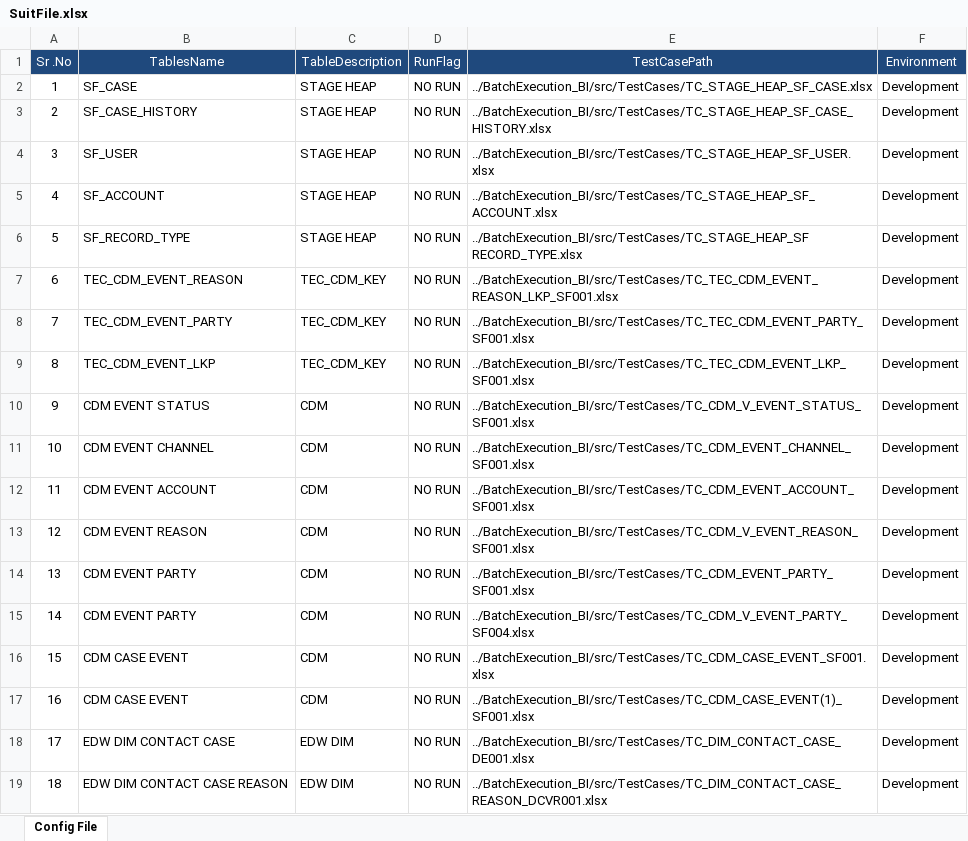
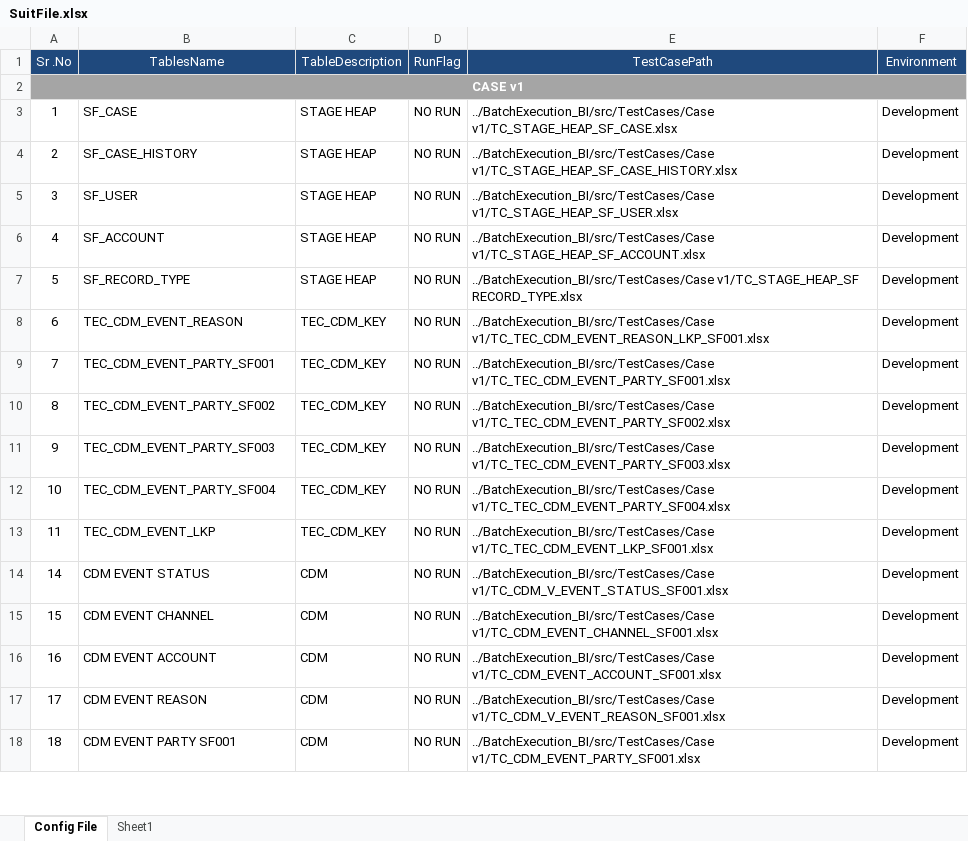
Before and after one commit to Vikas1712/BI_Test_Automation_Framework-End-to-End-Testing, an Excel workbook: BatchExecution_BI/src/SuitFile/SuitFile.xlsx, sheet Config File, drawn as a sheet; only a part is shown; values as stored, in another font and other column widths than the file's, no borders; removed rows and columns are numbered as before the commit, all else as after; the diff covers the shown part only; the diff names each change by its address in the sheet, - before the commit and + after, or states it on an @@ line.

Commit message:
New Feature added to tool it has the ability to run a high volume of test cases and automatically generate log reports which show the results in an easy-to-read format.

```diff
--- a/BatchExecution_BI/src/SuitFile/SuitFile.xlsx (sheet Config File)
+++ b/BatchExecution_BI/src/SuitFile/SuitFile.xlsx (sheet Config File)
+sheet tab: Sheet1
+row 2: CASE v1
-E3 (TestCasePath): ../BatchExecution_BI/src/TestCases/TC_STAGE_HEAP_SF_CASE.xlsx
+E3 (TestCasePath): ../BatchExecution_BI/src/TestCases/Case v1/TC_STAGE_HEAP_SF_CASE.xlsx
-E4 (TestCasePath): ../BatchExecution_BI/src/TestCases/TC_STAGE_HEAP_SF_CASE_HISTORY.xlsx
+E4 (TestCasePath): ../BatchExecution_BI/src/TestCases/Case v1/TC_STAGE_HEAP_SF_CASE_HISTORY.xlsx
-E5 (TestCasePath): ../BatchExecution_BI/src/TestCases/TC_STAGE_HEAP_SF_USER.xlsx
+E5 (TestCasePath): ../BatchExecution_BI/src/TestCases/Case v1/TC_STAGE_HEAP_SF_USER.xlsx
-E6 (TestCasePath): ../BatchExecution_BI/src/TestCases/TC_STAGE_HEAP_SF_ACCOUNT.xlsx
+E6 (TestCasePath): ../BatchExecution_BI/src/TestCases/Case v1/TC_STAGE_HEAP_SF_ACCOUNT.xlsx
-E7 (TestCasePath): ../BatchExecution_BI/src/TestCases/TC_STAGE_HEAP_SF RECORD_TYPE.xlsx
+E7 (TestCasePath): ../BatchExecution_BI/src/TestCases/Case v1/TC_STAGE_HEAP_SF RECORD_TYPE.xlsx
-E8 (TestCasePath): ../BatchExecution_BI/src/TestCases/TC_TEC_CDM_EVENT_REASON_LKP_SF001.xlsx
+E8 (TestCasePath): ../BatchExecution_BI/src/TestCases/Case v1/TC_TEC_CDM_EVENT_REASON_LKP_SF001.xlsx
-B9 (TablesName): TEC_CDM_EVENT_PARTY
+B9 (TablesName): TEC_CDM_EVENT_PARTY_SF001
-E9 (TestCasePath): ../BatchExecution_BI/src/TestCases/TC_TEC_CDM_EVENT_PARTY_SF001.xlsx
+E9 (TestCasePath): ../BatchExecution_BI/src/TestCases/Case v1/TC_TEC_CDM_EVENT_PARTY_SF001.xlsx
-B10 (TablesName): TEC_CDM_EVENT_LKP
+B10 (TablesName): TEC_CDM_EVENT_PARTY_SF002
-E10 (TestCasePath): ../BatchExecution_BI/src/TestCases/TC_TEC_CDM_EVENT_LKP_SF001.xlsx
+E10 (TestCasePath): ../BatchExecution_BI/src/TestCases/Case v1/TC_TEC_CDM_EVENT_PARTY_SF002.xlsx
-B11 (TablesName): CDM EVENT STATUS
+B11 (TablesName): TEC_CDM_EVENT_PARTY_SF003
-C11:C13 (TableDescription): CDM
+C11:C13 (TableDescription): TEC_CDM_KEY
-E11 (TestCasePath): ../BatchExecution_BI/src/TestCases/TC_CDM_V_EVENT_STATUS_SF001.xlsx
+E11 (TestCasePath): ../BatchExecution_BI/src/TestCases/Case v1/TC_TEC_CDM_EVENT_PARTY_SF003.xlsx
-B12 (TablesName): CDM EVENT CHANNEL
+B12 (TablesName): TEC_CDM_EVENT_PARTY_SF004
-E12 (TestCasePath): ../BatchExecution_BI/src/TestCases/TC_CDM_EVENT_CHANNEL_SF001.xlsx
+E12 (TestCasePath): ../BatchExecution_BI/src/TestCases/Case v1/TC_TEC_CDM_EVENT_PARTY_SF004.xlsx
-B13 (TablesName): CDM EVENT ACCOUNT
+B13 (TablesName): TEC_CDM_EVENT_LKP
-E13 (TestCasePath): ../BatchExecution_BI/src/TestCases/TC_CDM_EVENT_ACCOUNT_SF001.xlsx
+E13 (TestCasePath): ../BatchExecution_BI/src/TestCases/Case v1/TC_TEC_CDM_EVENT_LKP_SF001.xlsx
-row 13: 12 | CDM EVENT REASON | CDM | NO RUN | ../BatchExecution_BI/src/TestCases/TC_CDM_V_EVENT_REASON_SF001.xlsx | Development
-row 14: 13 | CDM EVENT PARTY | CDM | NO RUN | ../BatchExecution_BI/src/TestCases/TC_CDM_EVENT_PARTY_SF001.xlsx | Development
-B14 (TablesName): CDM EVENT PARTY
+B14 (TablesName): CDM EVENT STATUS
-E14 (TestCasePath): ../BatchExecution_BI/src/TestCases/TC_CDM_V_EVENT_PARTY_SF004.xlsx
+E14 (TestCasePath): ../BatchExecution_BI/src/TestCases/Case v1/TC_CDM_V_EVENT_STATUS_SF001.xlsx
-B15 (TablesName): CDM CASE EVENT
+B15 (TablesName): CDM EVENT CHANNEL
-E15 (TestCasePath): ../BatchExecution_BI/src/TestCases/TC_CDM_CASE_EVENT_SF001.xlsx
+E15 (TestCasePath): ../BatchExecution_BI/src/TestCases/Case v1/TC_CDM_EVENT_CHANNEL_SF001.xlsx
-B16 (TablesName): CDM CASE EVENT
+B16 (TablesName): CDM EVENT ACCOUNT
-E16 (TestCasePath): ../BatchExecution_BI/src/TestCases/TC_CDM_CASE_EVENT(1)_SF001.xlsx
+E16 (TestCasePath): ../BatchExecution_BI/src/TestCases/Case v1/TC_CDM_EVENT_ACCOUNT_SF001.xlsx
-B17 (TablesName): EDW DIM CONTACT CASE
+B17 (TablesName): CDM EVENT REASON
-C17:C18 (TableDescription): EDW DIM
+C17:C18 (TableDescription): CDM
-E17 (TestCasePath): ../BatchExecution_BI/src/TestCases/TC_DIM_CONTACT_CASE_DE001.xlsx
+E17 (TestCasePath): ../BatchExecution_BI/src/TestCases/Case v1/TC_CDM_V_EVENT_REASON_SF001.xlsx
-B18 (TablesName): EDW DIM CONTACT CASE REASON
+B18 (TablesName): CDM EVENT PARTY SF001
-E18 (TestCasePath): ../BatchExecution_BI/src/TestCases/TC_DIM_CONTACT_CASE_REASON_DCVR001.xlsx
+E18 (TestCasePath): ../BatchExecution_BI/src/TestCases/Case v1/TC_CDM_EVENT_PARTY_SF001.xlsx
```
Also changed, not shown: 17 added rows and 13 edited cells elsewhere in this sheet, BatchExecution_BI/src/ConfigFiles/Config.xlsx, BatchExecution_BI/src/SuitFile/WorkflowSheet.xlsx, 13 other files.
